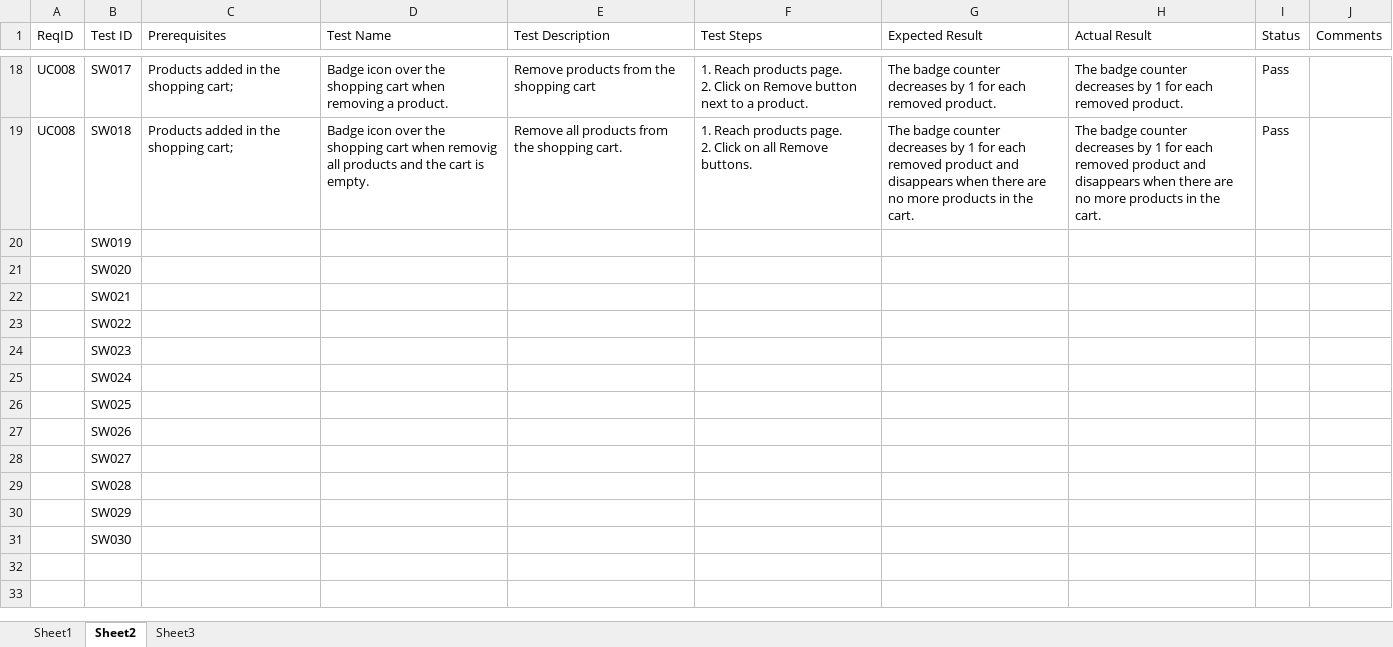
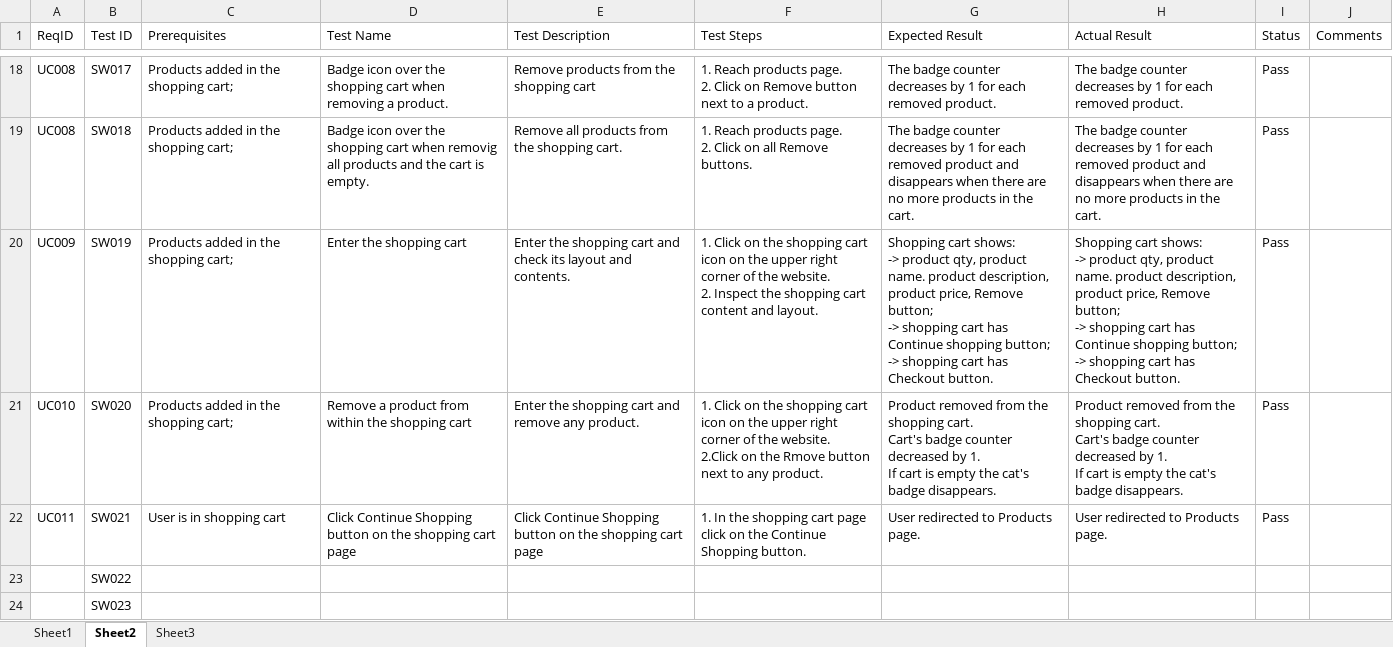
Before and after one commit to mtsonkova/SwagLabs-Testing-Project, an Excel workbook: SwagLabs_TestCases_Template.xlsx, sheet Sheet2, drawn as a sheet; only a part is shown, gaps mark what is left out; the shorter side is filled out with more unchanged rows; values as stored, in another font and other column widths than the file's, no borders; ↵ is a line break in a cell; the diff names each change by its address in the sheet, - before the commit and + after, or states it on an @@ line.

Commit message:
In progress

```diff
--- a/SwagLabs_TestCases_Template.xlsx (sheet Sheet2)
+++ b/SwagLabs_TestCases_Template.xlsx (sheet Sheet2)
-A20 (ReqID): (empty)
+A20 (ReqID): UC009
-C20:C21 (Prerequisites): (empty)
+C20:C21 (Prerequisites): Products added in the shopping cart;
-D20 (Test Name): (empty)
+D20 (Test Name): Enter the shopping cart
-E20 (Test Description): (empty)
+E20 (Test Description): Enter the shopping cart and check its layout and contents.
-F20 (Test Steps): (empty)
+F20 (Test Steps): 1. Click on the shopping cart icon on the upper right corner of the website. ↵ 2. Inspect the shopping cart content and layout.
-G20 (Expected Result): (empty)
+G20 (Expected Result): Shopping cart shows: ↵ -> product qty, product name. product description, product price, Remove button; ↵ -> shopping cart has Continue shopping button; ↵ -> shopping cart has Checkout button.
-H20 (Actual Result): (empty)
+H20 (Actual Result): Shopping cart shows: ↵ -> product qty, product name. product description, product price, Remove button; ↵ -> shopping cart has Continue shopping button; ↵ -> shopping cart has Checkout button.
-I20:I22 (Status): (empty)
+I20:I22 (Status): Pass
-A21 (ReqID): (empty)
+A21 (ReqID): UC010
-D21 (Test Name): (empty)
+D21 (Test Name): Remove a product from within the shopping cart
-E21 (Test Description): (empty)
+E21 (Test Description): Enter the shopping cart and remove any product.
-F21 (Test Steps): (empty)
+F21 (Test Steps): 1. Click on the shopping cart icon on the upper right corner of the website. ↵ 2.Click on the Rmove button next to any product.
-G21 (Expected Result): (empty)
+G21 (Expected Result): Product removed from the shopping cart. ↵ Cart's badge counter decreased by 1. ↵ If cart is empty the cat's badge disappears.
-H21 (Actual Result): (empty)
+H21 (Actual Result): Product removed from the shopping cart. ↵ Cart's badge counter decreased by 1. ↵ If cart is empty the cat's badge disappears.
-A22 (ReqID): (empty)
+A22 (ReqID): UC011
-C22 (Prerequisites): (empty)
+C22 (Prerequisites): User is in shopping cart
-D22 (Test Name): (empty)
+D22 (Test Name): Click Continue Shopping button on the shopping cart page
-E22 (Test Description): (empty)
+E22 (Test Description): Click Continue Shopping button on the shopping cart page
-F22 (Test Steps): (empty)
+F22 (Test Steps): 1. In the shopping cart page click on the Continue Shopping button.
-G22 (Expected Result): (empty)
+G22 (Expected Result): User redirected to Products page.
-H22 (Actual Result): (empty)
+H22 (Actual Result): User redirected to Products page.
```
Also changed, not shown: sheet Sheet3.
